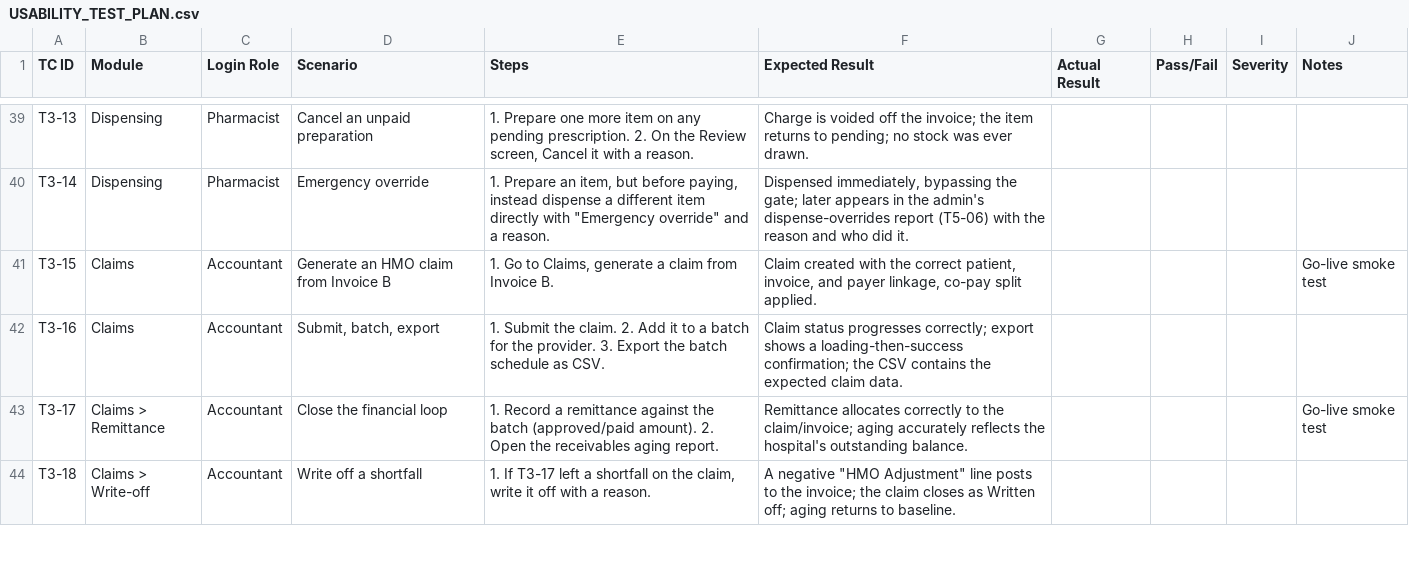
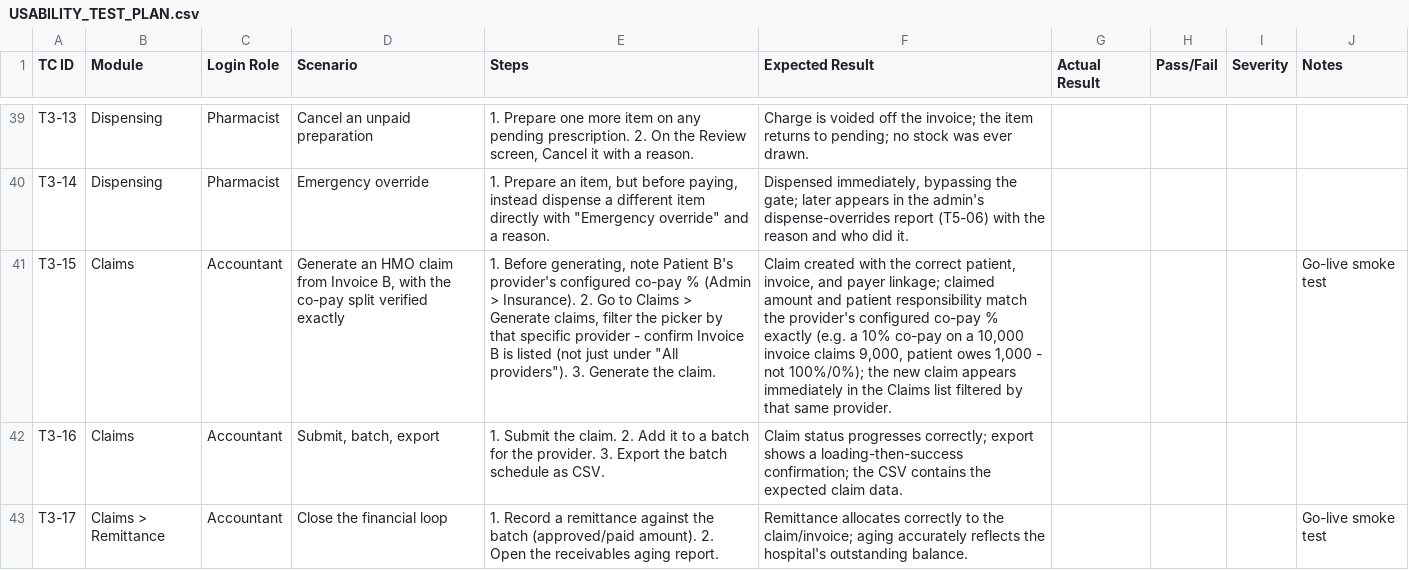
Before and after one commit to oudTech/Oudmed, a CSV file: docs/audit/USABILITY_TEST_PLAN.csv, drawn as a sheet; only a part is shown, gaps mark what is left out; the shorter side is filled out with more unchanged rows; the diff names each change by its address in the sheet, - before the commit and + after, or states it on an @@ line.

```diff
--- a/docs/audit/USABILITY_TEST_PLAN.csv
+++ b/docs/audit/USABILITY_TEST_PLAN.csv
-D41 (Scenario): …from Invoice B
+D41 (Scenario): …from Invoice B, with the co-pay split verified exactly
-E41 (Steps): 1. Go to Claims, generate a claim from Invoice B.
+E41 (Steps): 1. Before generating, note Patient B's provider's configured co-pay % (Admin > Insurance). 2. Go to Claims > Generate claims, filter the picker by that specific provider - confirm Invoice B is listed (not just under "All providers"). 3. Generate the claim.
-F41 (Expected Result): …and payer linkage, co-pay split applied.
+F41 (Expected Result): …and payer linkage; claimed amount and patient responsibility match the provider's configured co-pay % exactly (e.g. a 10% co-pay on a 10,000 invoice claims 9,000, patient owes 1,000 - not 100%/0%); the new claim appears immediately in the Claims list filtered by that same provider.
```
Also changed, not shown: 8 other files.
